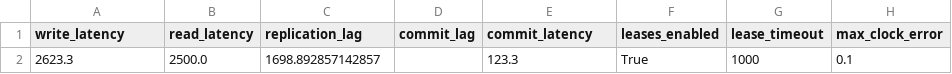
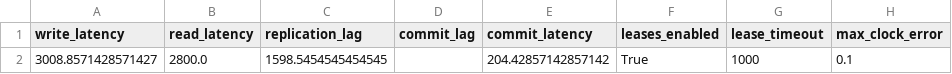
Before and after one commit to muratdem/RaftLeaderLeases, a CSV file: Python/metrics/metrics.csv, drawn as a sheet; only a part is shown; the diff names each change by its address in the sheet, - before the commit and + after, or states it on an @@ line.

```diff
--- a/Python/metrics/metrics.csv
+++ b/Python/metrics/metrics.csv
-A2 (write_latency): 2623.3
+A2 (write_latency): 3008.8571428571427
-B2 (read_latency): 2500.0
+B2 (read_latency): 2800.0
-C2 (replication_lag): 1698.892857142857
+C2 (replication_lag): 1598.5454545454545
-E2 (commit_latency): 123.3
+E2 (commit_latency): 204.42857142857142
```
Also changed, not shown: 4 other files.
